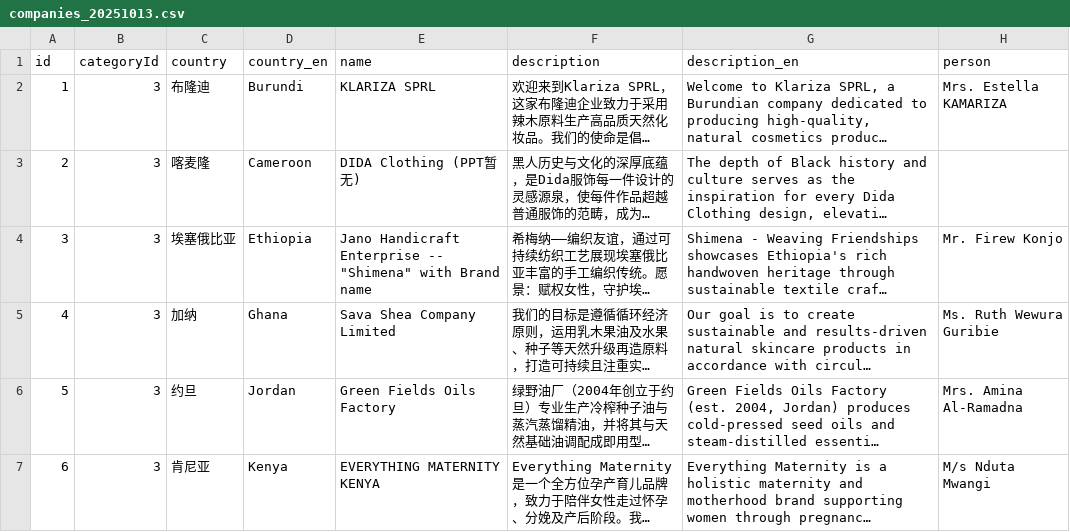
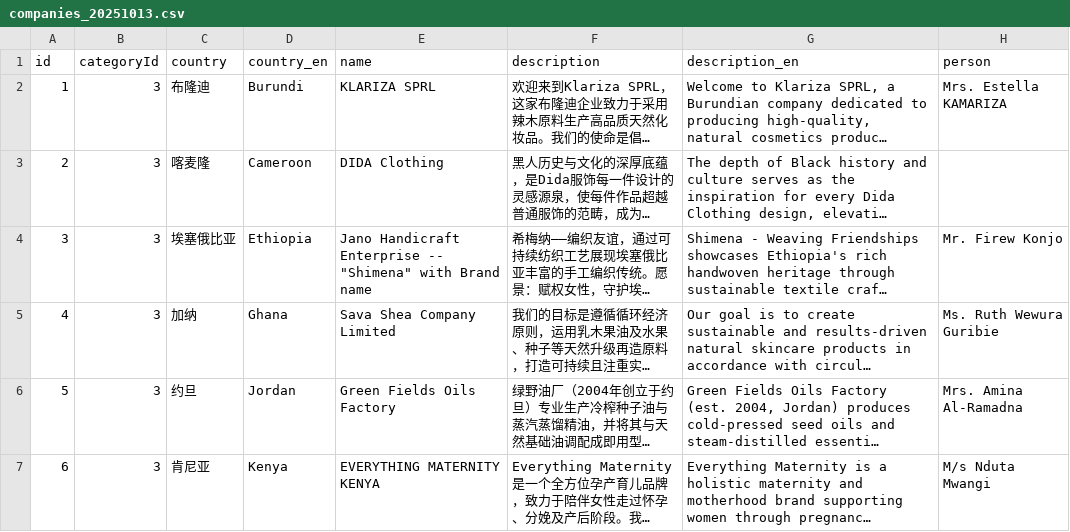
Before and after one commit to Noor-Erano/Noor-Erano.github.io, a CSV file: data/companies_20251013.csv, drawn as a sheet; only a part is shown; long unchanged cells end in …; the diff names each change by its address in the sheet, - before the commit and + after, or states it on an @@ line.

Commit message:
Update companies_20251013.csv

```diff
--- a/data/companies_20251013.csv
+++ b/data/companies_20251013.csv
-E3 (name): DIDA Clothing (PPT暂无)
+E3 (name): DIDA Clothing
```
